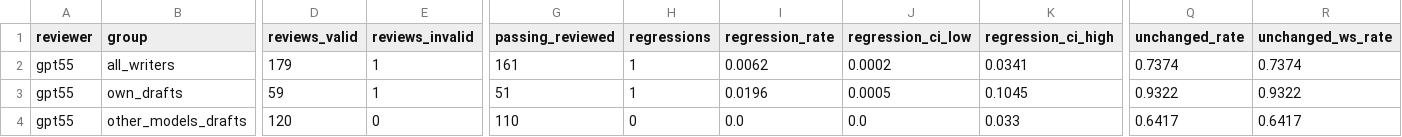
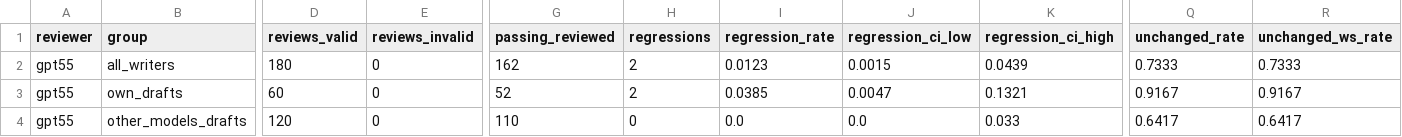
Before and after one commit to MilesLi15413/cross-model-review-code, a CSV file: results/processed/regression60_gpt_minedit_metrics.csv, drawn as a sheet; only a part is shown, gaps mark what is left out; the diff covers the shown part only; the diff names each change by its address in the sheet, - before the commit and + after, or states it on an @@ line.

```diff
--- a/results/processed/regression60_gpt_minedit_metrics.csv
+++ b/results/processed/regression60_gpt_minedit_metrics.csv
-D2 (reviews_valid): 179
+D2 (reviews_valid): 180
-E2:E3 (reviews_invalid): 1
+E2:E3 (reviews_invalid): 0
-G2 (passing_reviewed): 161
+G2 (passing_reviewed): 162
-H2:H3 (regressions): 1
+H2:H3 (regressions): 2
-I2 (regression_rate): 0.0062
+I2 (regression_rate): 0.0123
-J2 (regression_ci_low): 0.0002
+J2 (regression_ci_low): 0.0015
-K2 (regression_ci_high): 0.0341
+K2 (regression_ci_high): 0.0439
-Q2 (unchanged_rate): 0.7374
+Q2 (unchanged_rate): 0.7333
-R2 (unchanged_ws_rate): 0.7374
+R2 (unchanged_ws_rate): 0.7333
-D3 (reviews_valid): 59
+D3 (reviews_valid): 60
-G3 (passing_reviewed): 51
+G3 (passing_reviewed): 52
-I3 (regression_rate): 0.0196
+I3 (regression_rate): 0.0385
-J3 (regression_ci_low): 0.0005
+J3 (regression_ci_low): 0.0047
-K3 (regression_ci_high): 0.1045
+K3 (regression_ci_high): 0.1321
-Q3 (unchanged_rate): 0.9322
+Q3 (unchanged_rate): 0.9167
-R3 (unchanged_ws_rate): 0.9322
+R3 (unchanged_ws_rate): 0.9167
```
Also changed, not shown: 34 edited cells elsewhere in this file, results/processed/regression60_gpt_minedit_by_pair.csv, results/processed/regression60_gpt_minedit_transitions.csv, 7 other files.
